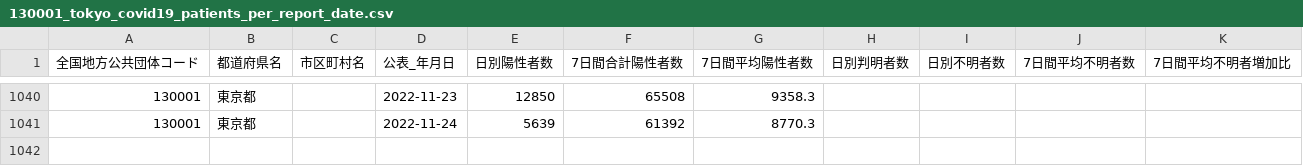
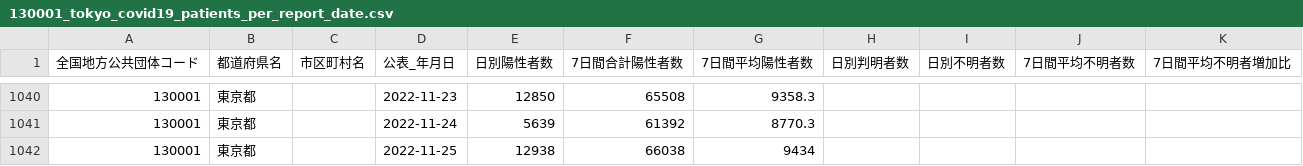
Before and after one commit to Nobukuni-Hyakutake/covid19tokyo, a CSV file: 130001_tokyo_covid19_patients_per_report_date.csv, drawn as a sheet; only a part is shown, gaps mark what is left out.

Commit message:
update data

```diff
--- a/130001_tokyo_covid19_patients_per_report_date.csv
+++ b/130001_tokyo_covid19_patients_per_report_date.csv
@@ -1041 +1041,2 @@
 130001,東京都,,2022-11-24,5639,61392,8770.3,,,,
+130001,東京都,,2022-11-25,12938,66038,9434,,,,
```
Also changed, not shown: 2 other files.
